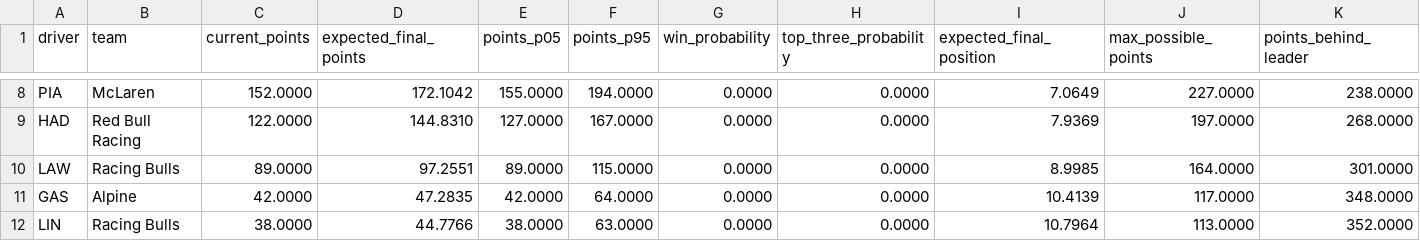
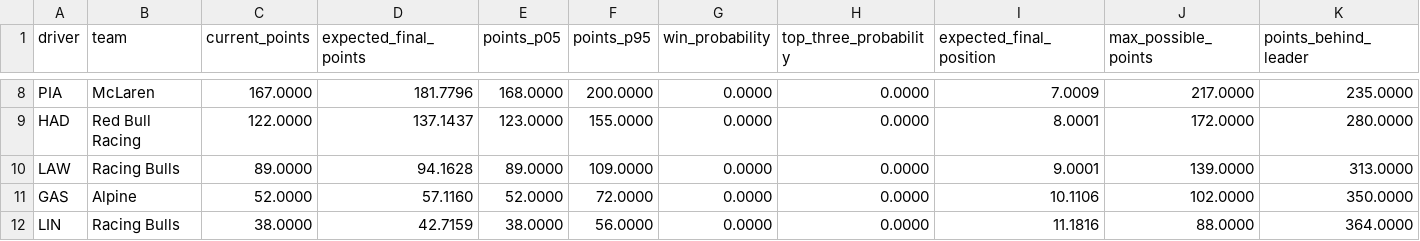
Before and after one commit to Tushar130506/Apex, a CSV file: runs/season_forecast_2026/driver_forecast.csv, drawn as a sheet; only a part is shown, gaps mark what is left out; the diff covers the shown part only; the diff names each change by its address in the sheet, - before the commit and + after, or states it on an @@ line.

```diff
--- a/runs/season_forecast_2026/driver_forecast.csv
+++ b/runs/season_forecast_2026/driver_forecast.csv
-C8 (current_points): 152.0000
+C8 (current_points): 167.0000
-D8 (expected_final_points): 172.1042
+D8 (expected_final_points): 181.7796
-E8 (points_p05): 155.0000
+E8 (points_p05): 168.0000
-F8 (points_p95): 194.0000
+F8 (points_p95): 200.0000
-I8 (expected_final_position): 7.0649
+I8 (expected_final_position): 7.0009
-J8 (max_possible_points): 227.0000
+J8 (max_possible_points): 217.0000
-K8 (points_behind_leader): 238.0000
+K8 (points_behind_leader): 235.0000
-D9 (expected_final_points): 144.8310
+D9 (expected_final_points): 137.1437
-E9 (points_p05): 127.0000
+E9 (points_p05): 123.0000
-F9 (points_p95): 167.0000
+F9 (points_p95): 155.0000
-I9 (expected_final_position): 7.9369
+I9 (expected_final_position): 8.0001
-J9 (max_possible_points): 197.0000
+J9 (max_possible_points): 172.0000
-K9 (points_behind_leader): 268.0000
+K9 (points_behind_leader): 280.0000
-D10 (expected_final_points): 97.2551
+D10 (expected_final_points): 94.1628
-F10 (points_p95): 115.0000
+F10 (points_p95): 109.0000
-I10 (expected_final_position): 8.9985
+I10 (expected_final_position): 9.0001
-J10 (max_possible_points): 164.0000
+J10 (max_possible_points): 139.0000
-K10 (points_behind_leader): 301.0000
+K10 (points_behind_leader): 313.0000
-C11 (current_points): 42.0000
+C11 (current_points): 52.0000
-D11 (expected_final_points): 47.2835
+D11 (expected_final_points): 57.1160
-E11 (points_p05): 42.0000
+E11 (points_p05): 52.0000
-F11 (points_p95): 64.0000
+F11 (points_p95): 72.0000
-I11 (expected_final_position): 10.4139
+I11 (expected_final_position): 10.1106
-J11 (max_possible_points): 117.0000
+J11 (max_possible_points): 102.0000
-K11 (points_behind_leader): 348.0000
+K11 (points_behind_leader): 350.0000
-D12 (expected_final_points): 44.7766
+D12 (expected_final_points): 42.7159
-F12 (points_p95): 63.0000
+F12 (points_p95): 56.0000
-I12 (expected_final_position): 10.7964
+I12 (expected_final_position): 11.1816
-J12 (max_possible_points): 113.0000
+J12 (max_possible_points): 88.0000
-K12 (points_behind_leader): 352.0000
+K12 (points_behind_leader): 364.0000
```
Also changed, not shown: 3 added rows, 3 removed rows and 91 edited cells elsewhere in this file, runs/season_forecast_2026/constructor_forecast.csv, 9 other files.
